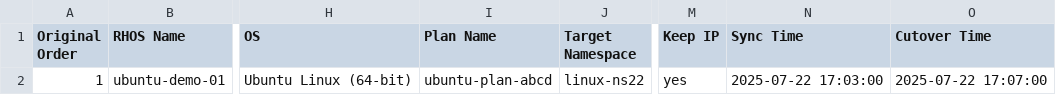
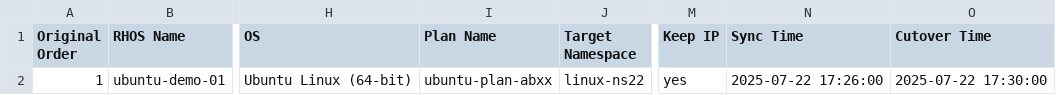
Before and after one commit to jainirajesh/mtvvmwtoopenshift, a CSV file: vm_list_to_migrate.csv, drawn as a sheet; only a part is shown, gaps mark what is left out; the diff names each change by its address in the sheet, - before the commit and + after, or states it on an @@ line.

Commit message:
Update vm_list_to_migrate.csv

```diff
--- a/vm_list_to_migrate.csv
+++ b/vm_list_to_migrate.csv
-I2 (Plan Name): ubuntu-plan-abcd
+I2 (Plan Name): ubuntu-plan-abxx
-N2 (Sync Time): 2025-07-22 17:03:00
+N2 (Sync Time): 2025-07-22 17:26:00
-O2 (Cutover Time): 2025-07-22 17:07:00
+O2 (Cutover Time): 2025-07-22 17:30:00
```
